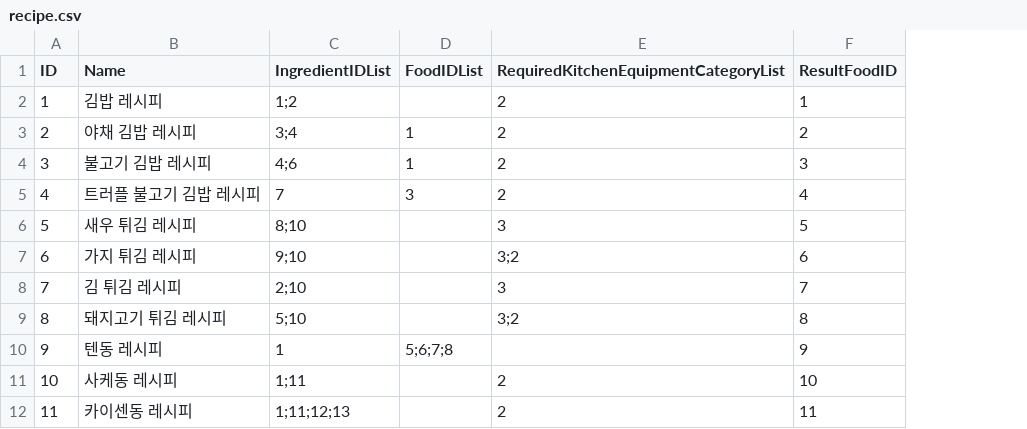
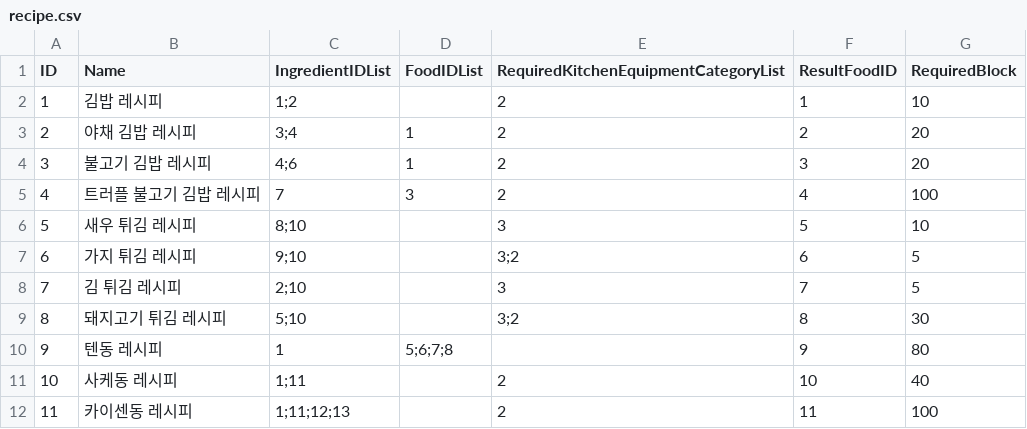
Before and after one commit to not-blond-beard/Savor-22b, a CSV file: resources/savor22b/tabledata/recipe.csv, drawn as a sheet; the diff names each change by its address in the sheet, - before the commit and + after, or states it on an @@ line.

Commit message:
feat: CreateFoodAction

```diff
--- a/resources/savor22b/tabledata/recipe.csv
+++ b/resources/savor22b/tabledata/recipe.csv
+column G (RequiredBlock), rows 2-12: 10 | 20 | 20 | 100 | 10 | 5 | 5 | 30 | 80 | 40 | 100
```
Also changed, not shown: 10 other files.
